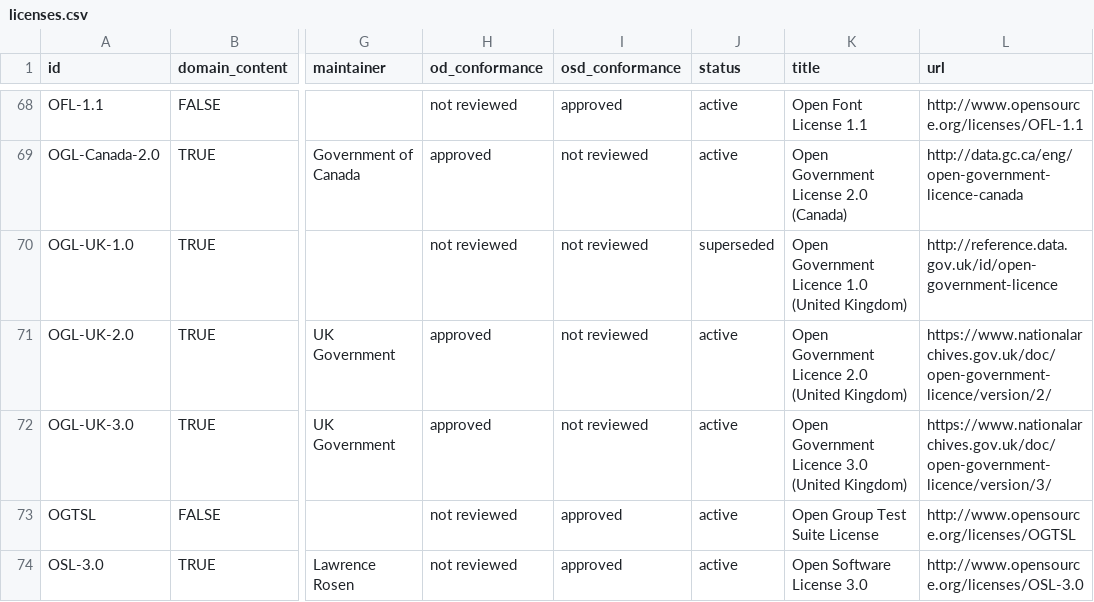
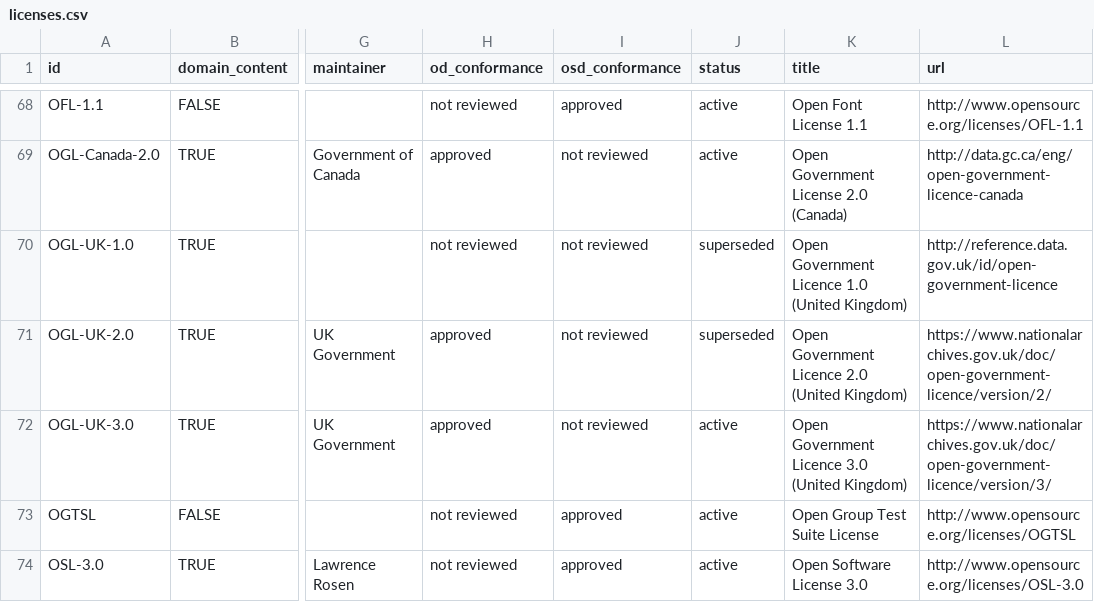
Before and after one commit to okfn/licenses, a CSV file: licenses.csv, drawn as a sheet; only a part is shown, gaps mark what is left out; the diff names each change by its address in the sheet, - before the commit and + after, or states it on an @@ line.

Commit message:
Mark OGL-UK-2.0 as "superseded"
goodtables.io validation should fail

```diff
--- a/licenses.csv
+++ b/licenses.csv
-J71 (status): active
+J71 (status): superseded
```
